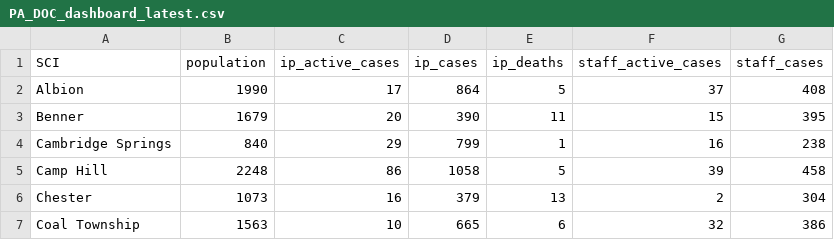
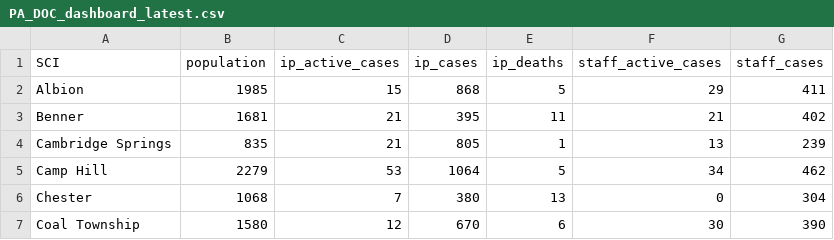
Before and after one commit to jmparelman/PA-SCI_COVID19, a CSV file: data/latest_data/PA_DOC_dashboard_latest.csv, drawn as a sheet; only a part is shown; the diff covers the shown part only.

```diff
--- a/data/latest_data/PA_DOC_dashboard_latest.csv
+++ b/data/latest_data/PA_DOC_dashboard_latest.csv
@@ -1,7 +1,7 @@
 SCI,population,ip_active_cases,ip_cases,ip_deaths,staff_active_cases,staff_cases
-Albion,1990,17,864,5,37,408
-Benner,1679,20,390,11,15,395
-Cambridge Springs,840,29,799,1,16,238
-Camp Hill,2248,86,1058,5,39,458
-Chester,1073,16,379,13,2,304
-Coal Township,1563,10,665,6,32,386
+Albion,1985,15,868,5,29,411
+Benner,1681,21,395,11,21,402
+Cambridge Springs,835,21,805,1,13,239
+Camp Hill,2279,53,1064,5,34,462
+Chester,1068,7,380,13,0,304
+Coal Township,1580,12,670,6,30,390
```
Also changed, not shown: 77 edited cells elsewhere in this file, data/latest_data/PA_DOC_dashboard_cases.csv.
